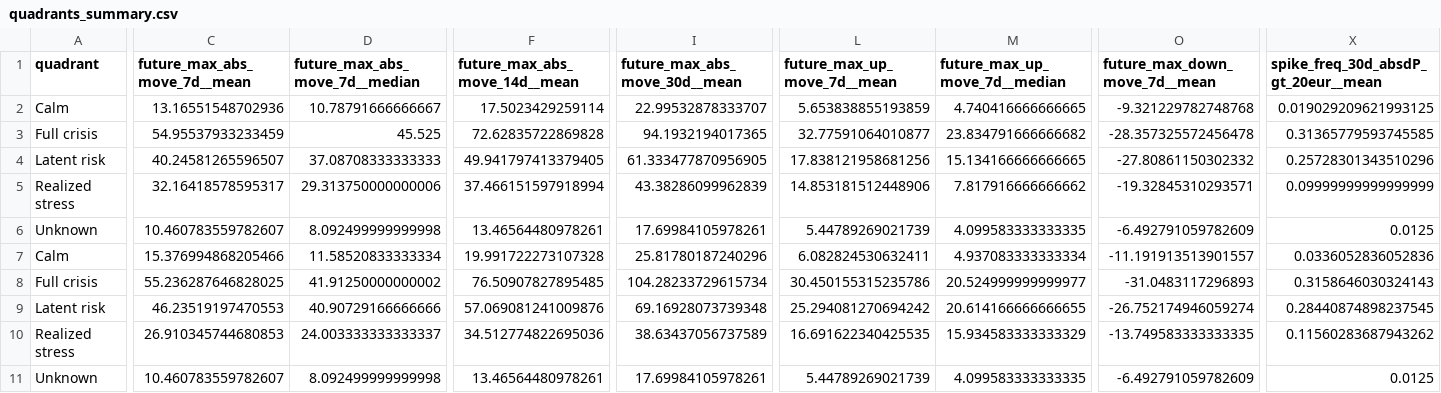
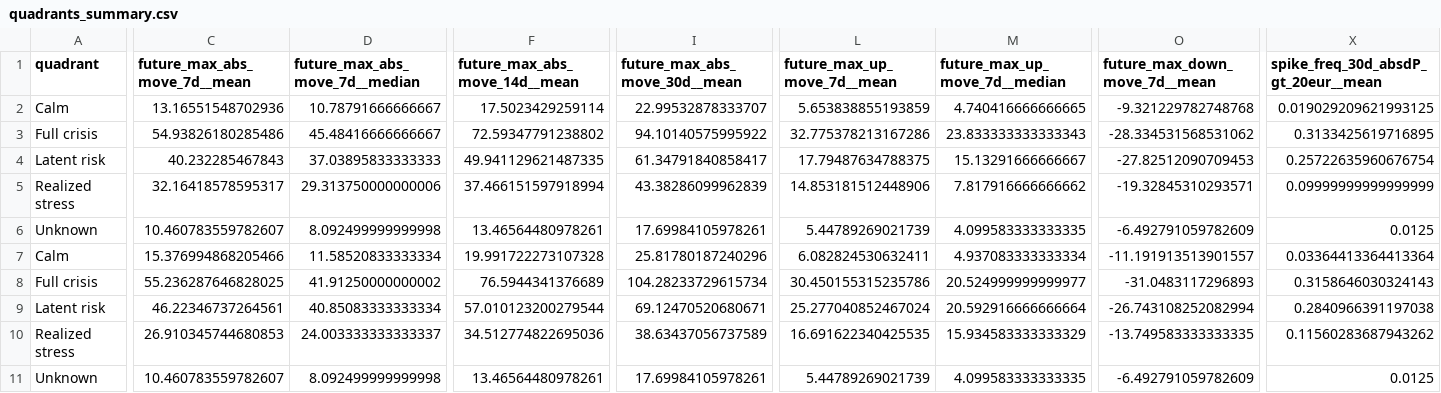
Before and after one commit to getparagua/paragua-sesi, a CSV file: assets/validation/quadrants_summary.csv, drawn as a sheet; only a part is shown, gaps mark what is left out; removed rows and columns are numbered as before the commit, all else as after; rows hold the shown columns only; the diff covers the shown part only; the diff names each change by its address in the sheet, - before the commit and + after, or states it on an @@ line.

```diff
--- a/assets/validation/quadrants_summary.csv
+++ b/assets/validation/quadrants_summary.csv
-row 3: Full crisis | 54.95537933233459 | 45.525 | 72.62835722869828 | 94.1932194017365 | 32.77591064010877 | 23.834791666666682 | -28.357325572456478 | 0.31365779593745585
-row 4: Latent risk | 40.24581265596507 | 37.08708333333333 | 49.941797413379405 | 61.333477870956905 | 17.838121958681256 | 15.134166666666665 | -27.80861150302332 | 0.25728301343510296
+row 3: Full crisis | 54.93826180285486 | 45.48416666666667 | 72.59347791238802 | 94.10140575995922 | 32.775378213167286 | 23.833333333333343 | -28.334531568531062 | 0.3133425619716895
+row 4: Latent risk | 40.232285467843 | 37.03895833333333 | 49.941129621487335 | 61.34791840858417 | 17.79487634788375 | 15.13291666666667 | -27.82512090709453 | 0.25722635960676754
-X7: 0.0336052836052836
+X7: 0.03364413364413364
-F8 (future_max_abs_move_14d__mean): 76.50907827895485
+F8 (future_max_abs_move_14d__mean): 76.5944341376689
-C9 (future_max_abs_move_7d__mean): 46.23519197470553
+C9 (future_max_abs_move_7d__mean): 46.22346737264561
-D9 (future_max_abs_move_7d__median): 40.90729166666666
+D9 (future_max_abs_move_7d__median): 40.85083333333334
-F9 (future_max_abs_move_14d__mean): 57.069081241009876
+F9 (future_max_abs_move_14d__mean): 57.010123200279544
-I9 (future_max_abs_move_30d__mean): 69.16928073739348
+I9 (future_max_abs_move_30d__mean): 69.12470520680671
-L9 (future_max_up_move_7d__mean): 25.294081270694242
+L9 (future_max_up_move_7d__mean): 25.277040852467024
-M9 (future_max_up_move_7d__median): 20.614166666666655
+M9 (future_max_up_move_7d__median): 20.592916666666664
-O9 (future_max_down_move_7d__mean): -26.752174946059274
+O9 (future_max_down_move_7d__mean): -26.743108252082994
-X9: 0.28440874898237545
+X9: 0.2840966391197038
```
Also changed, not shown: 2 edited cells elsewhere in this file, assets/validation/lead_lag_corr_SESI_vs_vol7d.csv, assets/validation/table_when_SESI_gt_thresholds.csv, 7 other files.
